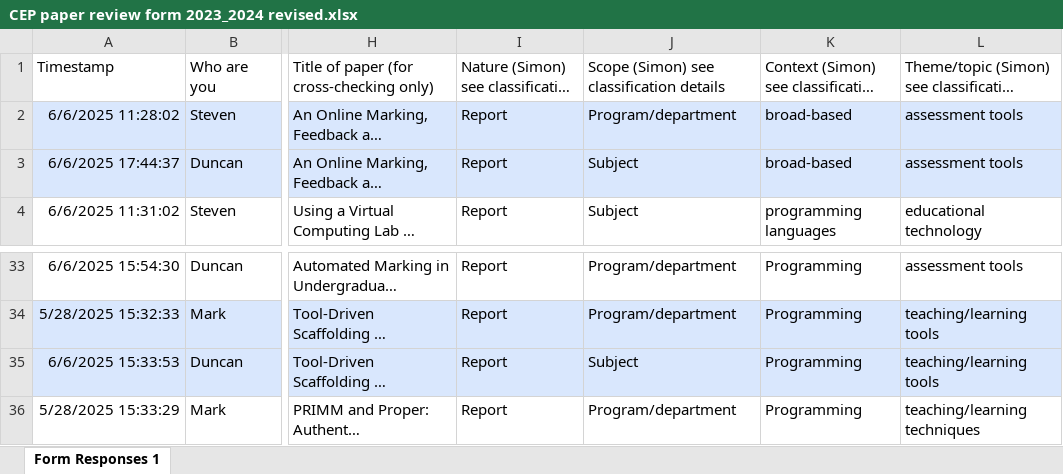
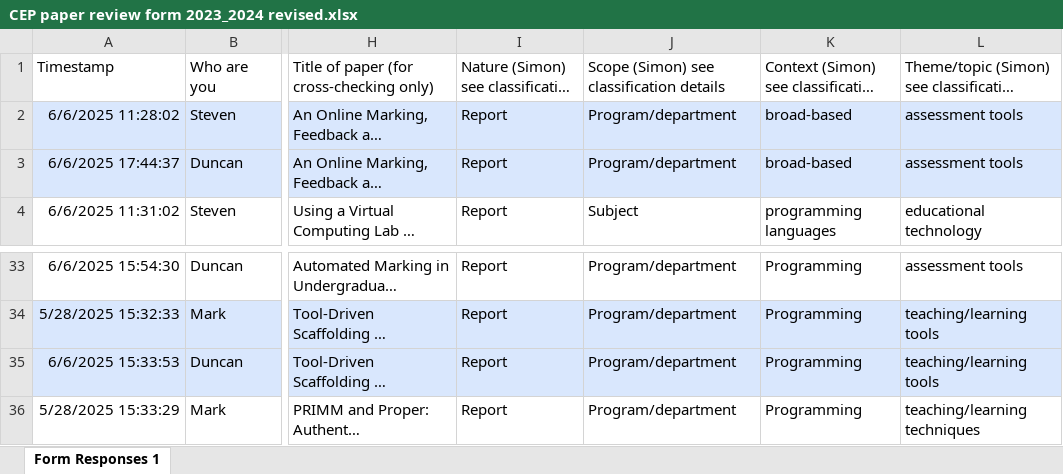
Before and after one commit to stevenaeola/CEP_Retro, an Excel workbook: revised reviews/CEP paper review form 2023_2024 revised.xlsx, sheet Form Responses 1, drawn as a sheet; only a part is shown, gaps mark what is left out; long unchanged cells end in …; values as stored, in another font and other column widths than the file's, no borders; table styles not drawn; the diff names each change by its address in the sheet, - before the commit and + after, or states it on an @@ line.

```diff
--- a/revised reviews/CEP paper review form 2023_2024 revised.xlsx (sheet Form Responses 1)
+++ b/revised reviews/CEP paper review form 2023_2024 revised.xlsx (sheet Form Responses 1)
-J3: Subject
+J3: Program/department
-J35: Subject
+J35: Program/department
```
Also changed, not shown: revised reviews/CEP paper review form 2020_2022 revised.xlsx, 3 other files.
